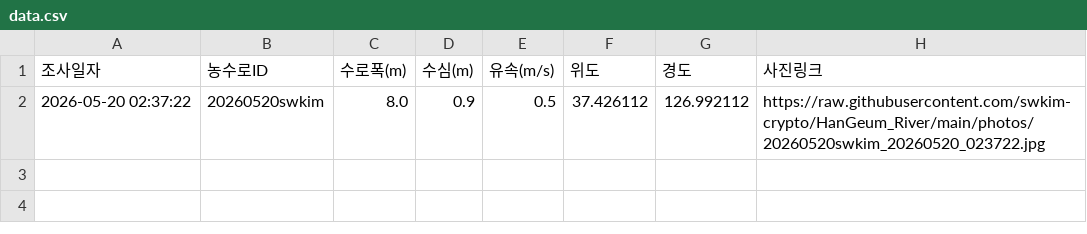
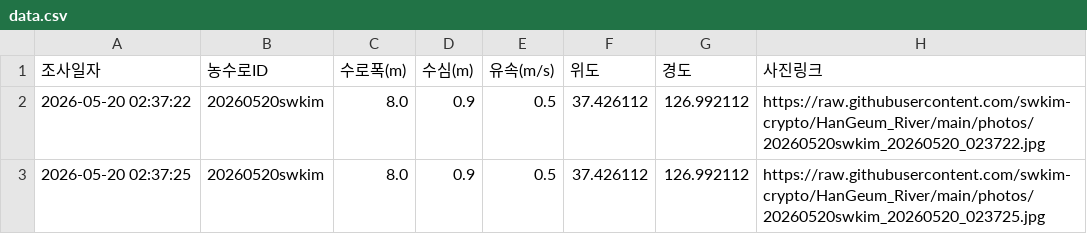
Before and after one commit to swkim-crypto/HanGeum_River, a CSV file: data.csv, drawn as a sheet.

Commit message:
📝 데이터 추가: 20260520swkim

```diff
--- a/data.csv
+++ b/data.csv
@@ -2 +2,2 @@
 2026-05-20 02:37:22,20260520swkim,8.0,0.9,0.5,37.426112,126.992112,https://raw.githubusercontent.com/swkim-crypto/HanGeum_River/main/photos/20260520swkim_20260520_023722.jpg
+2026-05-20 02:37:25,20260520swkim,8.0,0.9,0.5,37.426112,126.992112,https://raw.githubusercontent.com/swkim-crypto/HanGeum_River/main/photos/20260520swkim_20260520_023725.jpg
```
